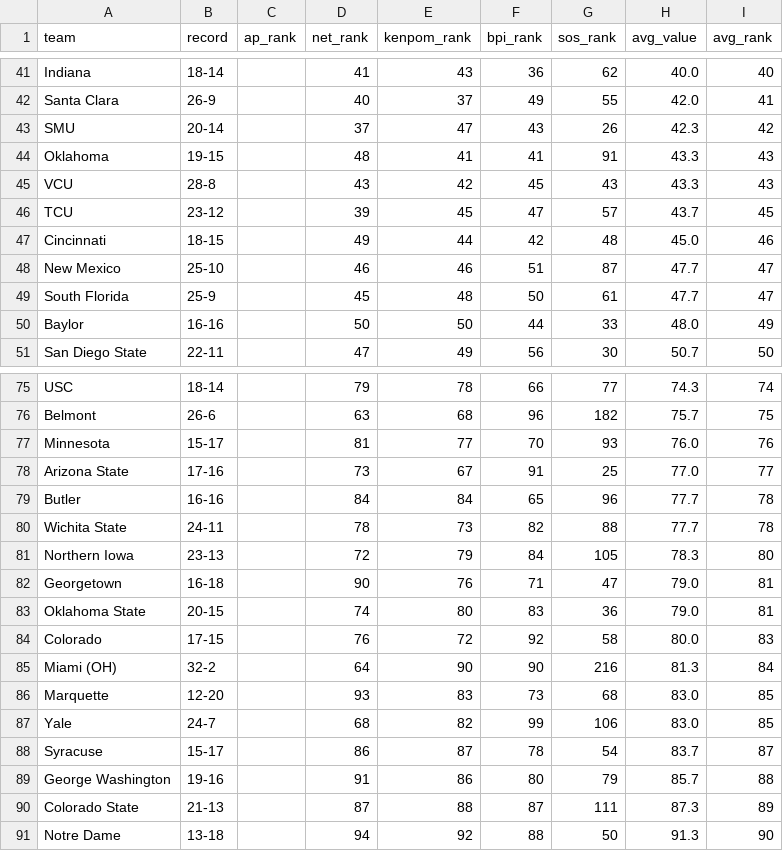
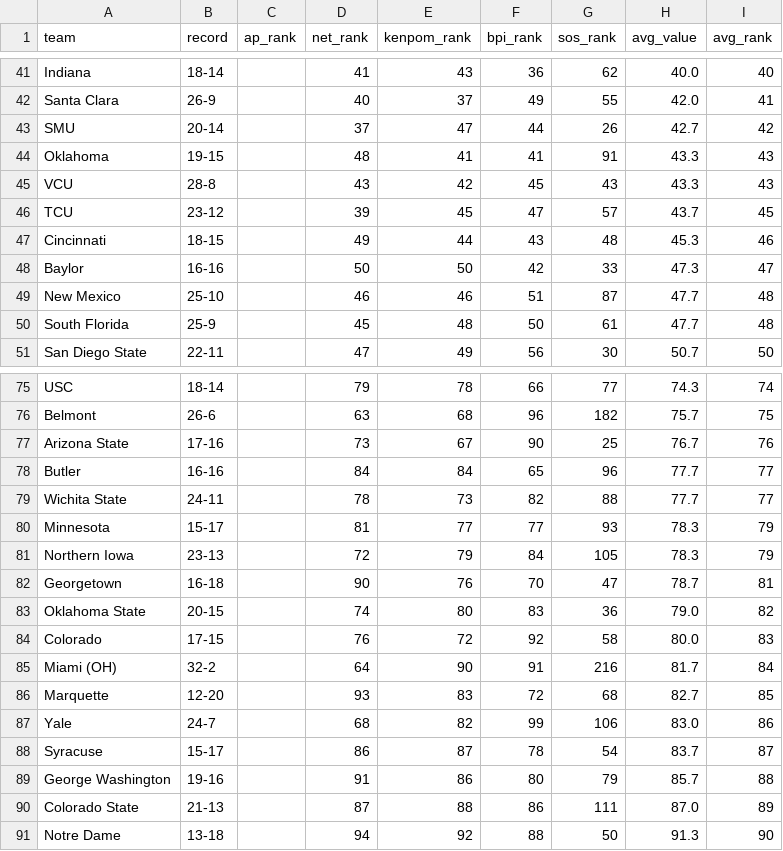
Before and after one commit to kylevogel/cbb-ratings-pipeline, a CSV file: data_processed/site_rankings.csv, drawn as a sheet; only a part is shown, gaps mark what is left out; the diff covers the shown part only.

```diff
--- a/data_processed/site_rankings.csv
+++ b/data_processed/site_rankings.csv
@@ -42,3 +42,3 @@ Indiana,18-14,,41,43,36,62,40.0,40
 Santa Clara,26-9,,40,37,49,55,42.0,41
-SMU,20-14,,37,47,43,26,42.3,42
+SMU,20-14,,37,47,44,26,42.7,42
 Oklahoma,19-15,,48,41,41,91,43.3,43
@@ -46,6 +46,6 @@ VCU,28-8,,43,42,45,43,43.3,43
 TCU,23-12,,39,45,47,57,43.7,45
-Cincinnati,18-15,,49,44,42,48,45.0,46
-New Mexico,25-10,,46,46,51,87,47.7,47
-South Florida,25-9,,45,48,50,61,47.7,47
-Baylor,16-16,,50,50,44,33,48.0,49
+Cincinnati,18-15,,49,44,43,48,45.3,46
+Baylor,16-16,,50,50,42,33,47.3,47
+New Mexico,25-10,,46,46,51,87,47.7,48
+South Florida,25-9,,45,48,50,61,47.7,48
 San Diego State,22-11,,47,49,56,30,50.7,50
@@ -76,16 +76,16 @@ USC,18-14,,79,78,66,77,74.3,74
 Belmont,26-6,,63,68,96,182,75.7,75
-Minnesota,15-17,,81,77,70,93,76.0,76
-Arizona State,17-16,,73,67,91,25,77.0,77
-Butler,16-16,,84,84,65,96,77.7,78
-Wichita State,24-11,,78,73,82,88,77.7,78
-Northern Iowa,23-13,,72,79,84,105,78.3,80
-Georgetown,16-18,,90,76,71,47,79.0,81
-Oklahoma State,20-15,,74,80,83,36,79.0,81
+Arizona State,17-16,,73,67,90,25,76.7,76
+Butler,16-16,,84,84,65,96,77.7,77
+Wichita State,24-11,,78,73,82,88,77.7,77
+Minnesota,15-17,,81,77,77,93,78.3,79
+Northern Iowa,23-13,,72,79,84,105,78.3,79
+Georgetown,16-18,,90,76,70,47,78.7,81
+Oklahoma State,20-15,,74,80,83,36,79.0,82
 Colorado,17-15,,76,72,92,58,80.0,83
-Miami (OH),32-2,,64,90,90,216,81.3,84
-Marquette,12-20,,93,83,73,68,83.0,85
-Yale,24-7,,68,82,99,106,83.0,85
+Miami (OH),32-2,,64,90,91,216,81.7,84
+Marquette,12-20,,93,83,72,68,82.7,85
+Yale,24-7,,68,82,99,106,83.0,86
 Syracuse,15-17,,86,87,78,54,83.7,87
 George Washington,19-16,,91,86,80,79,85.7,88
-Colorado State,21-13,,87,88,87,111,87.3,89
+Colorado State,21-13,,87,88,86,111,87.0,89
 Notre Dame,13-18,,94,92,88,50,91.3,90
```
Also changed, not shown: 6 added rows, 6 removed rows and 48 edited cells elsewhere in this file, data_raw/bpi_rankings.csv, 1 other file.
